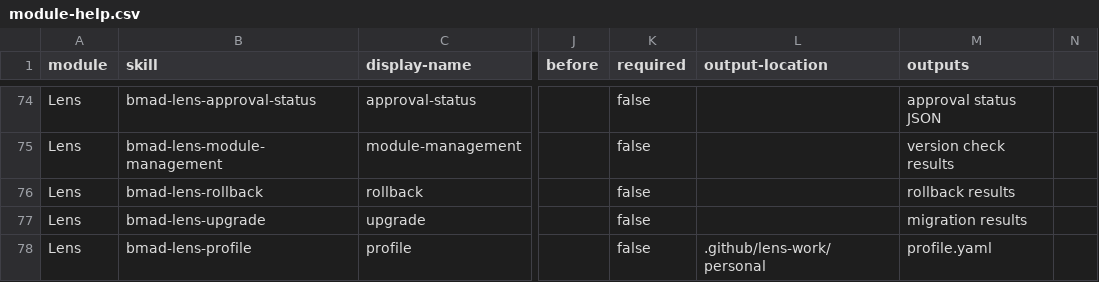
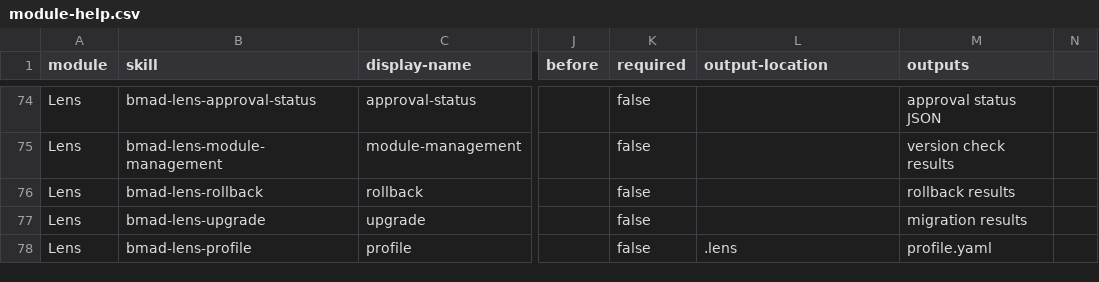
Before and after one commit to crisweber2600/Lens.Core.Src, a CSV file: _bmad/lens-work/module-help.csv, drawn as a sheet; only a part is shown, gaps mark what is left out; the diff names each change by its address in the sheet, - before the commit and + after, or states it on an @@ line.

```diff
--- a/_bmad/lens-work/module-help.csv
+++ b/_bmad/lens-work/module-help.csv
-L78 (output-location): .github/lens-work/personal
+L78 (output-location): .lens
```
Also changed, not shown: 37 other files.
